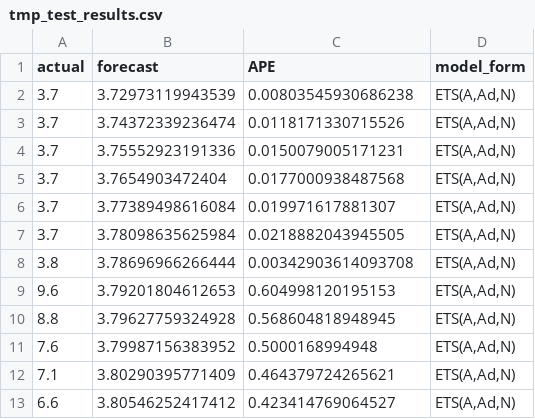
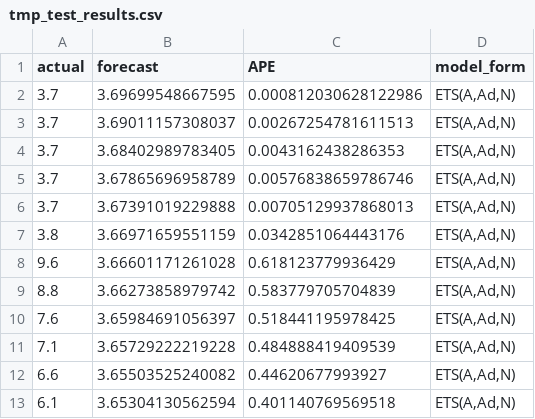
Before and after one commit to mikekeith52/AllStatesForecast, a CSV file: tmp/tmp_test_results.csv, drawn as a sheet.

```diff
--- a/tmp/tmp_test_results.csv
+++ b/tmp/tmp_test_results.csv
@@ -1,13 +1,13 @@
 "actual","forecast","APE","model_form"
-3.7,3.72973119943539,0.00803545930686238,"ETS(A,Ad,N)"
-3.7,3.74372339236474,0.0118171330715526,"ETS(A,Ad,N)"
-3.7,3.75552923191336,0.0150079005171231,"ETS(A,Ad,N)"
-3.7,3.7654903472404,0.0177000938487568,"ETS(A,Ad,N)"
-3.7,3.77389498616084,0.019971617881307,"ETS(A,Ad,N)"
-3.7,3.78098635625984,0.0218882043945505,"ETS(A,Ad,N)"
-3.8,3.78696966266444,0.00342903614093708,"ETS(A,Ad,N)"
-9.6,3.79201804612653,0.604998120195153,"ETS(A,Ad,N)"
-8.8,3.79627759324928,0.568604818948945,"ETS(A,Ad,N)"
-7.6,3.79987156383952,0.5000168994948,"ETS(A,Ad,N)"
-7.1,3.80290395771409,0.464379724265621,"ETS(A,Ad,N)"
-6.6,3.80546252417412,0.423414769064527,"ETS(A,Ad,N)"
+3.7,3.69699548667595,0.000812030628122986,"ETS(A,Ad,N)"
+3.7,3.69011157308037,0.00267254781611513,"ETS(A,Ad,N)"
+3.7,3.68402989783405,0.0043162438286353,"ETS(A,Ad,N)"
+3.7,3.67865696958789,0.00576838659786746,"ETS(A,Ad,N)"
+3.7,3.67391019229888,0.00705129937868013,"ETS(A,Ad,N)"
+3.8,3.66971659551159,0.0342851064443176,"ETS(A,Ad,N)"
+9.6,3.66601171261028,0.618123779936429,"ETS(A,Ad,N)"
+8.8,3.66273858979742,0.583779705704839,"ETS(A,Ad,N)"
+7.6,3.65984691056397,0.518441195978425,"ETS(A,Ad,N)"
+7.1,3.65729222219228,0.484888419409539,"ETS(A,Ad,N)"
+6.6,3.65503525240082,0.44620677993927,"ETS(A,Ad,N)"
+6.1,3.65304130562594,0.401140769569518,"ETS(A,Ad,N)"
```
Also changed, not shown: tmp/tmp_forecast.csv, tmp/tmp_r_future.csv, 3 other files.
